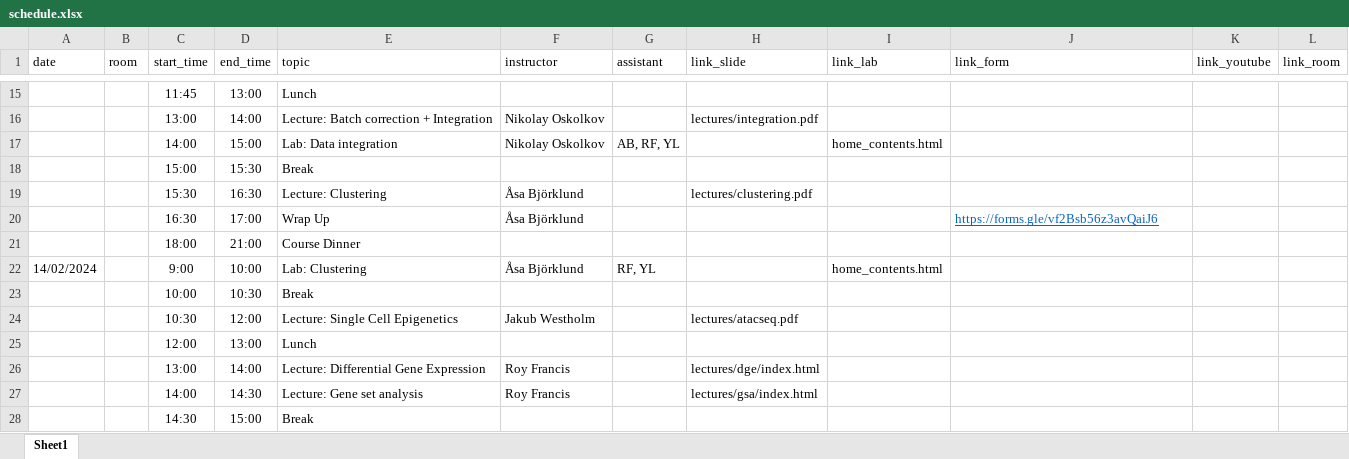
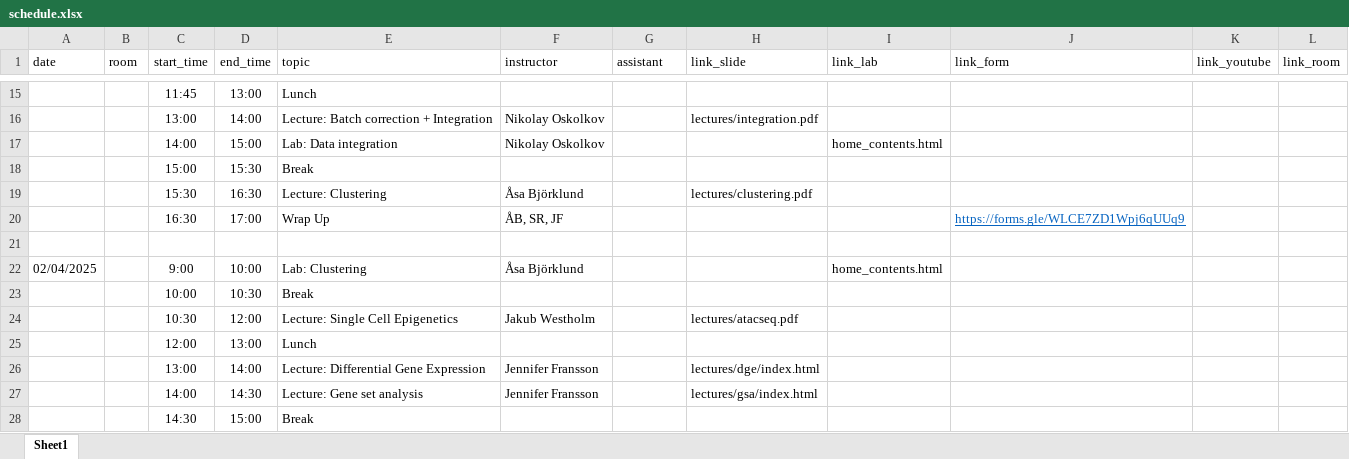
Before and after one commit to NBISweden/workshop-scRNAseq, an Excel workbook: schedule.xlsx, sheet Sheet1, drawn as a sheet; only a part is shown, gaps mark what is left out; values as stored, in another font and other column widths than the file's, no borders; the diff covers the shown part only; the diff names each change by its address in the sheet, - before the commit and + after, or states it on an @@ line.

Commit message:
updates schedule

```diff
--- a/schedule.xlsx (sheet Sheet1)
+++ b/schedule.xlsx (sheet Sheet1)
-G17 (assistant): AB, RF, YL
+G17 (assistant): (empty)
-F20 (instructor): Åsa Björklund
+F20 (instructor): ÅB, SR, JF
-J20 (link_form): https://forms.gle/vf2Bsb56z3avQaiJ6
+J20 (link_form): https://forms.gle/WLCE7ZD1Wpj6qUUq9
-row 21:  |  | 18:00 | 21:00 | Course Dinner
+row 21: (empty)
-A22 (date): 14/02/2024
+A22 (date): 02/04/2025
-G22 (assistant): RF, YL
+G22 (assistant): (empty)
-F26:F27 (instructor): Roy Francis
+F26:F27 (instructor): Jennifer Fransson
```
Also changed, not shown: 6 added rows, 3 removed rows and 29 edited cells elsewhere in this sheet, 3 other files.
